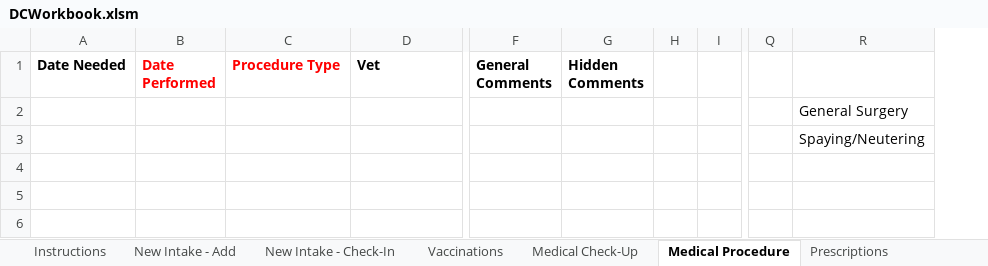
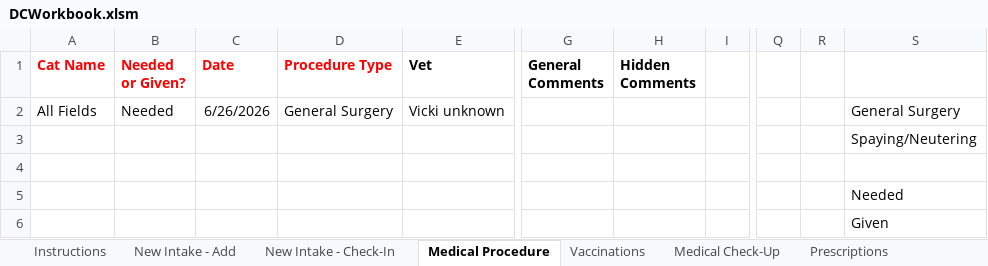
Before and after one commit to spreu42/TCHDataCollection, an Excel workbook: src/main/resources/DCWorkbook.xlsm, sheet Medical Procedure, drawn as a sheet; only a part is shown, gaps mark what is left out; values as stored, in another font and other column widths than the file's, no borders; removed rows and columns are numbered as before the commit, all else as after; rows hold the shown columns only; the diff names each change by its address in the sheet, - before the commit and + after, or states it on an @@ line.

```diff
--- a/src/main/resources/DCWorkbook.xlsm (sheet Medical Procedure)
+++ b/src/main/resources/DCWorkbook.xlsm (sheet Medical Procedure)
@@ sheet tab order changed: Instructions | New Intake - Add | New Intake - Check-In | Medical Procedure | Vaccinations | Medical Check-Up | Prescriptions @@
-column A (Date Needed), empty
-column B (Date Performed), empty
+column A (Cat Name), empty
+column B (Needed or Given?), empty
+column C (Date), empty
-column H, empty
+column R, empty
-row 2:  |  |  |  |  |  |  |  |  | General Surgery
+row 2: All Fields | Needed | 6/26/2026 | General Surgery | Vicki unknown |  |  |  |  |  | General Surgery
+row 4: (empty)
+row 5:  |  |  |  |  |  |  |  |  |  | Needed
+row 6:  |  |  |  |  |  |  |  |  |  | Given
```
Also changed, not shown: sheet New Intake - Add, sheet Prescriptions, sheet Medical Check-Up, sheet Vaccinations, sheet New Intake - Check-In, sheet Instructions, 7 other files.
